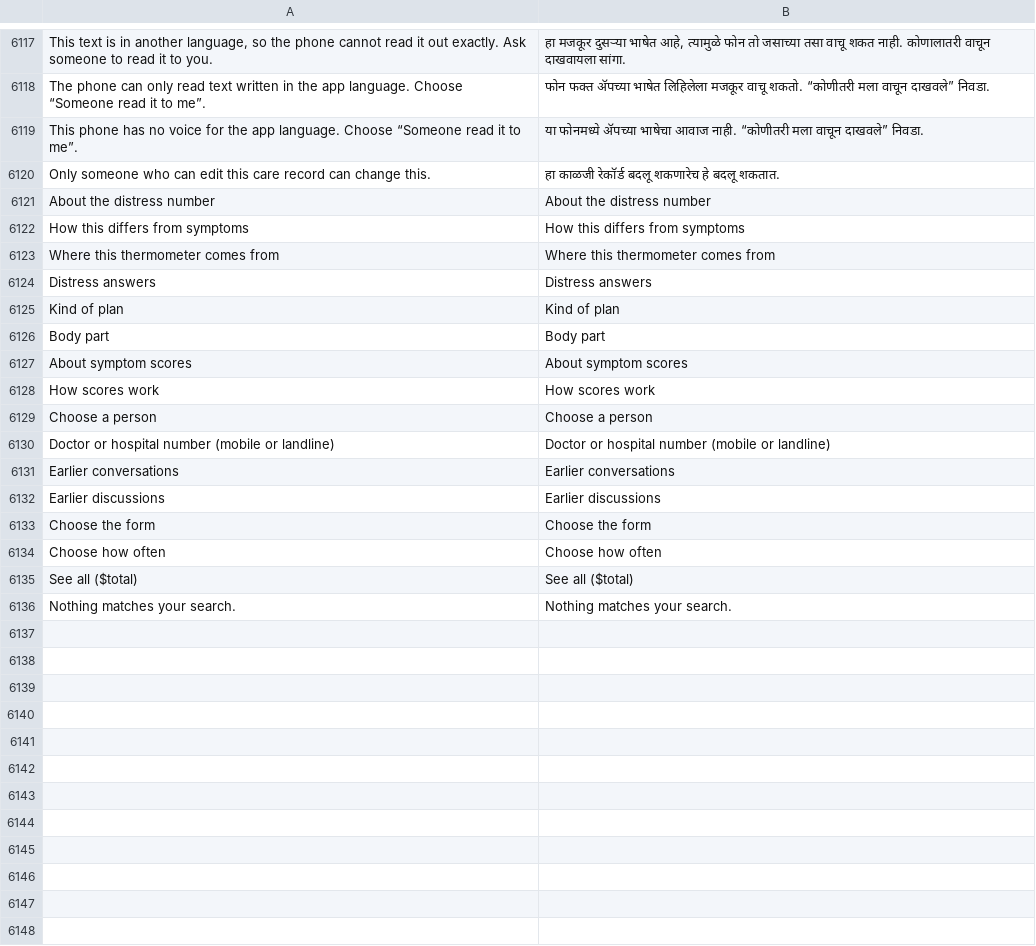
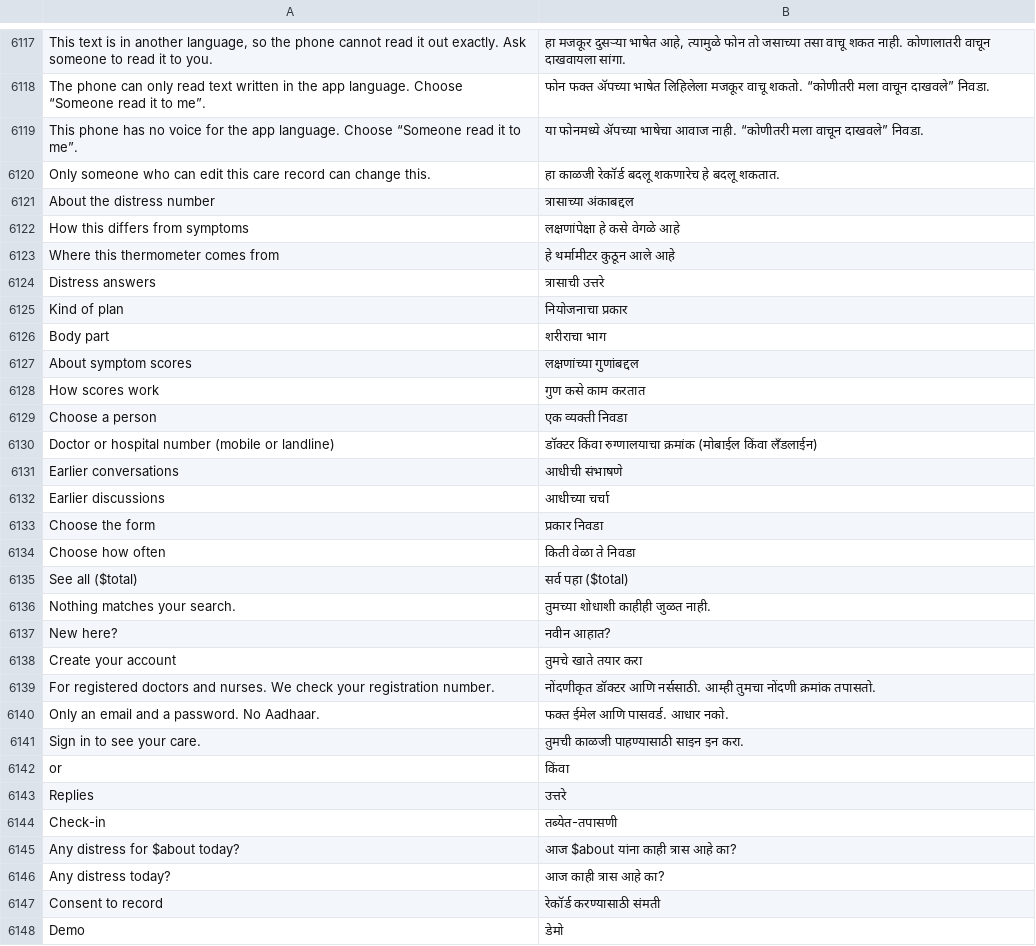
Before and after one commit to basithladdu/healthathon, a TSV file: android/app/src/main/resources/i18n/mr.tsv, drawn as a sheet; only a part is shown, gaps mark what is left out; the diff covers the shown part only.

```diff
--- a/android/app/src/main/resources/i18n/mr.tsv
+++ b/android/app/src/main/resources/i18n/mr.tsv
@@ -6120,17 +6120,29 @@ This phone has no voice for the app language. Choose “Someone read it to me”
 Only someone who can edit this care record can change this.	हा काळजी रेकॉर्ड बदलू शकणारेच हे बदलू शकतात.
-About the distress number	About the distress number
-How this differs from symptoms	How this differs from symptoms
-Where this thermometer comes from	Where this thermometer comes from
-Distress answers	Distress answers
-Kind of plan	Kind of plan
-Body part	Body part
-About symptom scores	About symptom scores
-How scores work	How scores work
-Choose a person	Choose a person
-Doctor or hospital number (mobile or landline)	Doctor or hospital number (mobile or landline)
-Earlier conversations	Earlier conversations
-Earlier discussions	Earlier discussions
-Choose the form	Choose the form
-Choose how often	Choose how often
-See all ($total)	See all ($total)
-Nothing matches your search.	Nothing matches your search.
+About the distress number	त्रासाच्या अंकाबद्दल
+How this differs from symptoms	लक्षणांपेक्षा हे कसे वेगळे आहे
+Where this thermometer comes from	हे थर्मामीटर कुठून आले आहे
+Distress answers	त्रासाची उत्तरे
+Kind of plan	नियोजनाचा प्रकार
+Body part	शरीराचा भाग
+About symptom scores	लक्षणांच्या गुणांबद्दल
+How scores work	गुण कसे काम करतात
+Choose a person	एक व्यक्ती निवडा
+Doctor or hospital number (mobile or landline)	डॉक्टर किंवा रुग्णालयाचा क्रमांक (मोबाईल किंवा लँडलाईन)
+Earlier conversations	आधीची संभाषणे
+Earlier discussions	आधीच्या चर्चा
+Choose the form	प्रकार निवडा
+Choose how often	किती वेळा ते निवडा
+See all ($total)	सर्व पहा ($total)
+Nothing matches your search.	तुमच्या शोधाशी काहीही जुळत नाही.
+New here?	नवीन आहात?
+Create your account	तुमचे खाते तयार करा
+For registered doctors and nurses. We check your registration number.	नोंदणीकृत डॉक्टर आणि नर्ससाठी. आम्ही तुमचा नोंदणी क्रमांक तपासतो.
+Only an email and a password. No Aadhaar.	फक्त ईमेल आणि पासवर्ड. आधार नको.
+Sign in to see your care.	तुमची काळजी पाहण्यासाठी साइन इन करा.
+or	किंवा
+Replies	उत्तरे
+Check-in	तब्येत-तपासणी
+Any distress for $about today?	आज $about यांना काही त्रास आहे का?
+Any distress today?	आज काही त्रास आहे का?
+Consent to record	रेकॉर्ड करण्यासाठी संमती
+Demo	डेमो
```
Also changed, not shown: 35 added rows elsewhere in this file, android/app/src/main/resources/i18n/bn.tsv, android/app/src/main/resources/i18n/kn.tsv, 15 other files.
